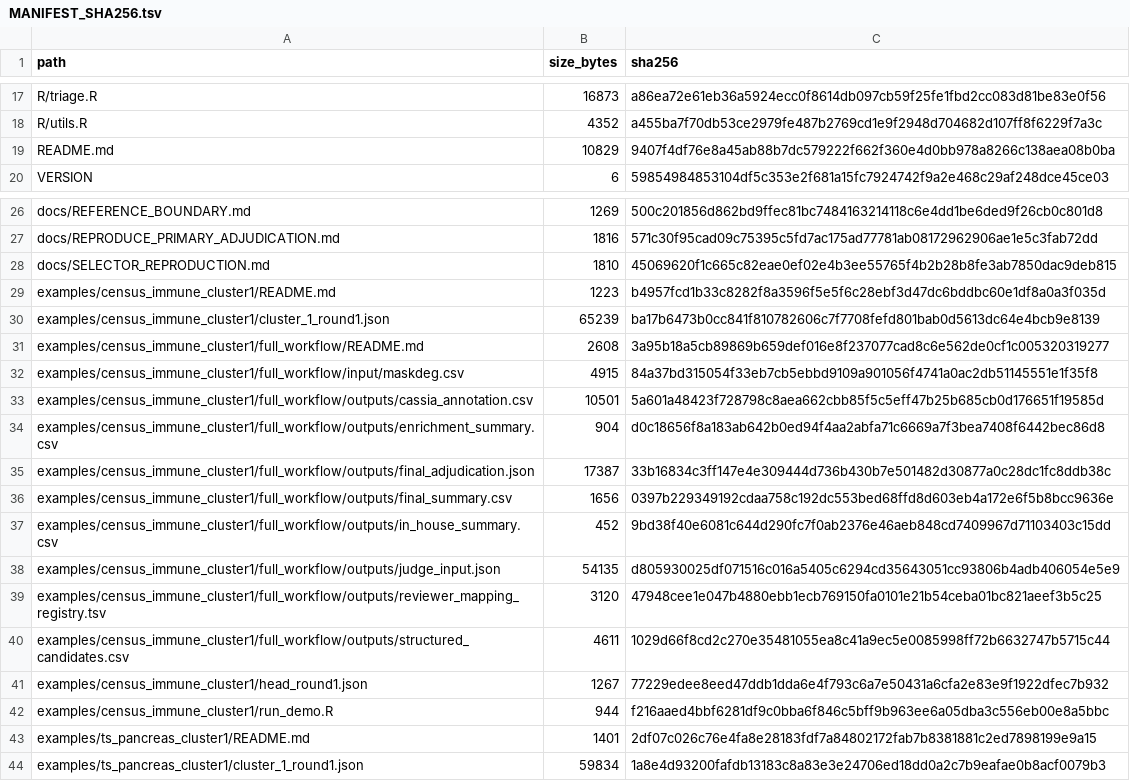
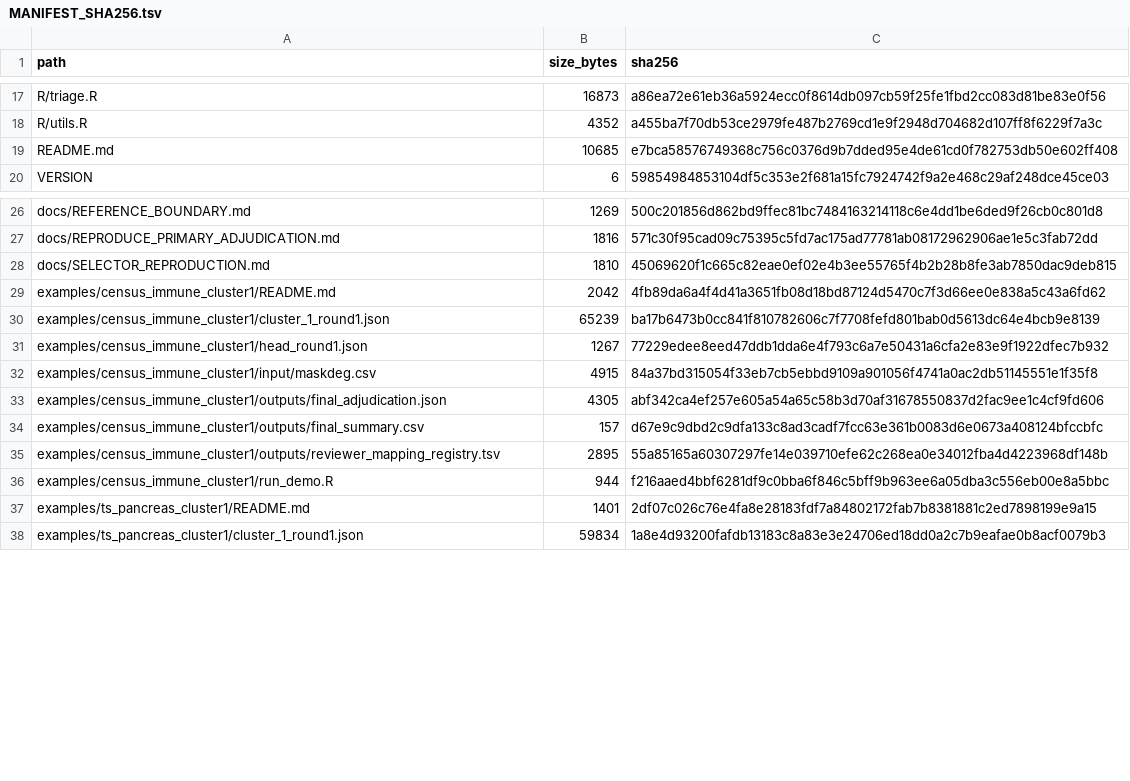
Before and after one commit to shaolab-UM/Triage, a TSV file: MANIFEST_SHA256.tsv, drawn as a sheet; only a part is shown, gaps mark what is left out.

Commit message:
Replace Census example with the reported primary benchmark result

```diff
--- a/MANIFEST_SHA256.tsv
+++ b/MANIFEST_SHA256.tsv
@@ -18,3 +18,3 @@ R/triage.R	16873	a86ea72e61eb36a5924ecc0f8614db097cb59f25fe1fbd2cc083d81be83e0f5
 R/utils.R	4352	a455ba7f70db53ce2979fe487b2769cd1e9f2948d704682d107ff8f6229f7a3c
-README.md	10829	9407f4df76e8a45ab88b7dc579222f662f360e4d0bb978a8266c138aea08b0ba
+README.md	10685	e7bca58576749368c756c0376d9b7dded95e4de61cd0f782753db50e602ff408
 VERSION	6	59854984853104df5c353e2f681a15fc7924742f9a2e468c29af248dce45ce03
@@ -28,15 +28,9 @@ docs/REPRODUCE_PRIMARY_ADJUDICATION.md	1816	571c30f95cad09c75395c5fd7ac175ad7778
 docs/SELECTOR_REPRODUCTION.md	1810	45069620f1c665c82eae0ef02e4b3ee55765f4b2b28b8fe3ab7850dac9deb815
-examples/census_immune_cluster1/README.md	1223	b4957fcd1b33c8282f8a3596f5e5f6c28ebf3d47dc6bddbc60e1df8a0a3f035d
+examples/census_immune_cluster1/README.md	2042	4fb89da6a4f4d41a3651fb08d18bd87124d5470c7f3d66ee0e838a5c43a6fd62
 examples/census_immune_cluster1/cluster_1_round1.json	65239	ba17b6473b0cc841f810782606c7f7708fefd801bab0d5613dc64e4bcb9e8139
-examples/census_immune_cluster1/full_workflow/README.md	2608	3a95b18a5cb89869b659def016e8f237077cad8c6e562de0cf1c005320319277
-examples/census_immune_cluster1/full_workflow/input/maskdeg.csv	4915	84a37bd315054f33eb7cb5ebbd9109a901056f4741a0ac2db51145551e1f35f8
-examples/census_immune_cluster1/full_workflow/outputs/cassia_annotation.csv	10501	5a601a48423f728798c8aea662cbb85f5c5eff47b25b685cb0d176651f19585d
-examples/census_immune_cluster1/full_workflow/outputs/enrichment_summary.csv	904	d0c18656f8a183ab642b0ed94f4aa2abfa71c6669a7f3bea7408f6442bec86d8
-examples/census_immune_cluster1/full_workflow/outputs/final_adjudication.json	17387	33b16834c3ff147e4e309444d736b430b7e501482d30877a0c28dc1fc8ddb38c
-examples/census_immune_cluster1/full_workflow/outputs/final_summary.csv	1656	0397b229349192cdaa758c192dc553bed68ffd8d603eb4a172e6f5b8bcc9636e
-examples/census_immune_cluster1/full_workflow/outputs/in_house_summary.csv	452	9bd38f40e6081c644d290fc7f0ab2376e46aeb848cd7409967d71103403c15dd
-examples/census_immune_cluster1/full_workflow/outputs/judge_input.json	54135	d805930025df071516c016a5405c6294cd35643051cc93806b4adb406054e5e9
-examples/census_immune_cluster1/full_workflow/outputs/reviewer_mapping_registry.tsv	3120	47948cee1e047b4880ebb1ecb769150fa0101e21b54ceba01bc821aeef3b5c25
-examples/census_immune_cluster1/full_workflow/outputs/structured_candidates.csv	4611	1029d66f8cd2c270e35481055ea8c41a9ec5e0085998ff72b6632747b5715c44
 examples/census_immune_cluster1/head_round1.json	1267	77229edee8eed47ddb1dda6e4f793c6a7e50431a6cfa2e83e9f1922dfec7b932
+examples/census_immune_cluster1/input/maskdeg.csv	4915	84a37bd315054f33eb7cb5ebbd9109a901056f4741a0ac2db51145551e1f35f8
+examples/census_immune_cluster1/outputs/final_adjudication.json	4305	abf342ca4ef257e605a54a65c58b3d70af31678550837d2fac9ee1c4cf9fd606
+examples/census_immune_cluster1/outputs/final_summary.csv	157	d67e9c9dbd2c9dfa133c8ad3cadf7fcc63e361b0083d6e0673a408124bfccbfc
+examples/census_immune_cluster1/outputs/reviewer_mapping_registry.tsv	2895	55a85165a60307297fe14e039710efe62c268ea0e34012fba4d4223968df148b
 examples/census_immune_cluster1/run_demo.R	944	f216aaed4bbf6281df9c0bba6f846c5bff9b963ee6a05dba3c556eb00e8a5bbc
```
Also changed, not shown: 16 other files.
